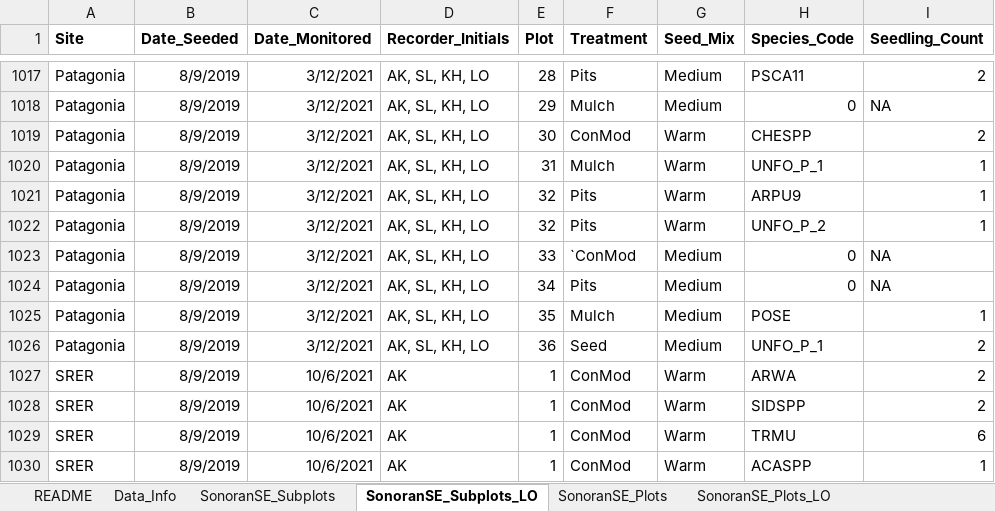
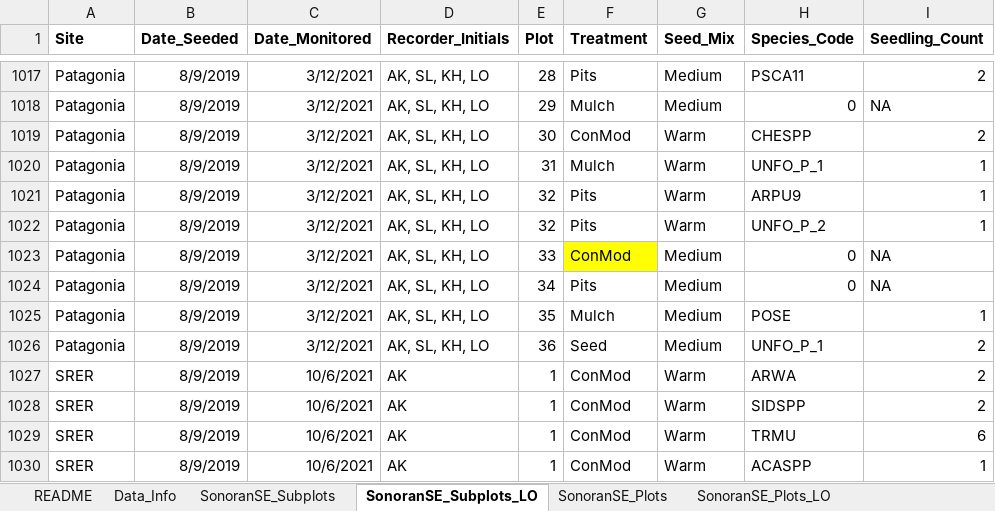
Before and after one commit to lossanna/RestoreNet, an Excel workbook: Sonoran-data/raw/Sonoran_2023-09-15_Master 1.0 Germination Data_LO.xlsx, sheet SonoranSE_Subplots_LO, drawn as a sheet; only a part is shown, gaps mark what is left out; values as stored, in another font and other column widths than the file's, no borders; the diff names each change by its address in the sheet, - before the commit and + after, or states it on an @@ line.

Commit message:
Finish rerunning 02.R with new raw data that incorporates Excel edits for Sonoran sites

```diff
--- a/Sonoran-data/raw/Sonoran_2023-09-15_Master 1.0 Germination Data_LO.xlsx (sheet SonoranSE_Subplots_LO)
+++ b/Sonoran-data/raw/Sonoran_2023-09-15_Master 1.0 Germination Data_LO.xlsx (sheet SonoranSE_Subplots_LO)
-F1023 (Treatment): `ConMod
+F1023 (Treatment): ConMod
-F1023 fill: none
+F1023 fill: #FFFF00
```
Also changed, not shown: sheet SonoranCentral_Plots_LO, sheet SonoranCentral_Subplots_LO, 6 other files.
